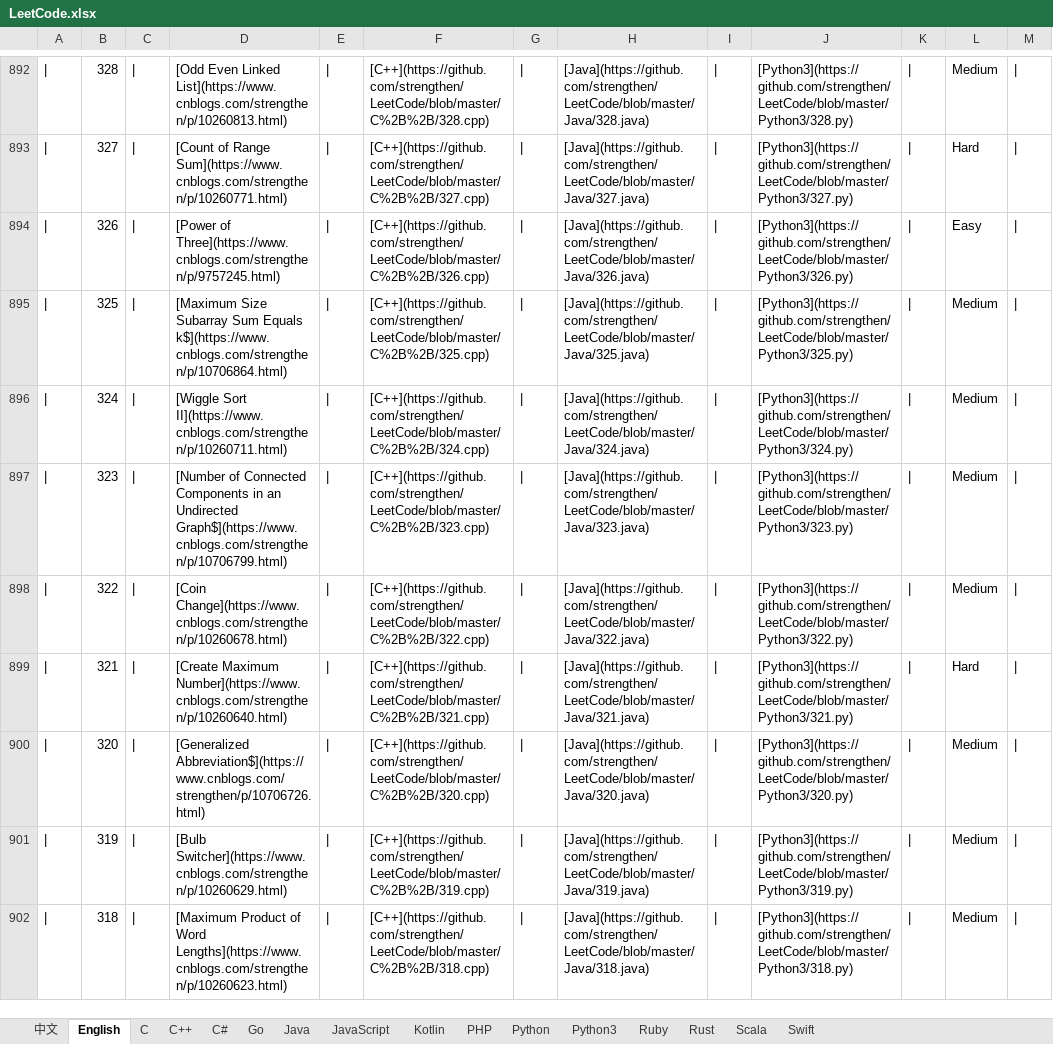
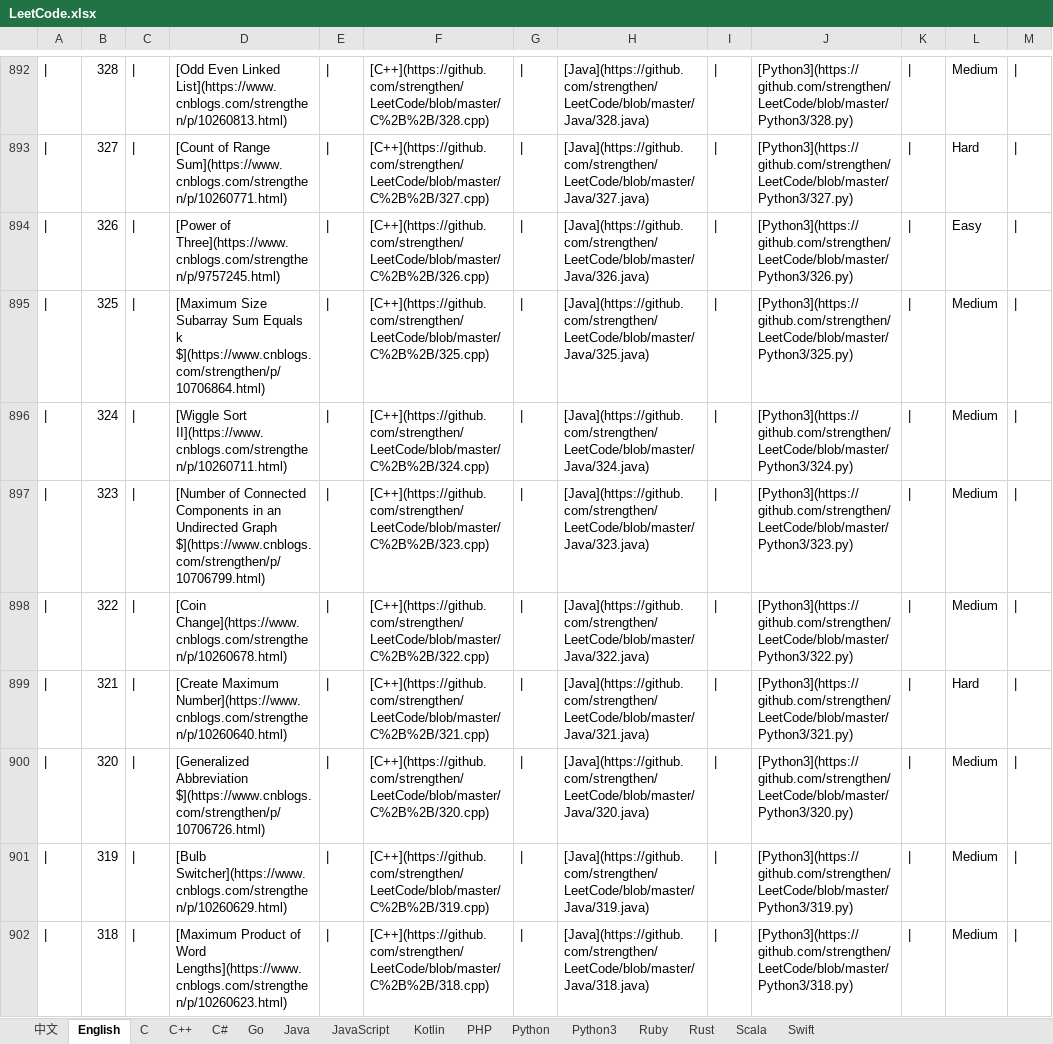
Before and after one commit to strengthen/LeetCode, an Excel workbook: MD/Image/LeetCode.xlsx, sheet English, drawn as a sheet; only a part is shown, gaps mark what is left out; values as stored, in another font and other column widths than the file's, no borders; the diff covers the shown part only; the diff names each change by its address in the sheet, - before the commit and + after, or states it on an @@ line.

```diff
--- a/MD/Image/LeetCode.xlsx (sheet English)
+++ b/MD/Image/LeetCode.xlsx (sheet English)
-D895: …Sum Equals k$](https://www.cnblogs.com/strengthen/p/10706864.html)
+D895: …Sum Equals k $](https://www.cnblogs.com/strengthen/p/10706864.html)
-D897: …an Undirected Graph$](https://www.cnblogs.com/strengthen/p/10706799.html)
+D897: …an Undirected Graph $](https://www.cnblogs.com/strengthen/p/10706799.html)
-D900: [Generalized Abbreviation$](https://www.cnblogs.com/strengthen/p/10706726.html)
+D900: [Generalized Abbreviation $](https://www.cnblogs.com/strengthen/p/10706726.html)
```
Also changed, not shown: 53 edited cells elsewhere in this sheet, 1 other file.
